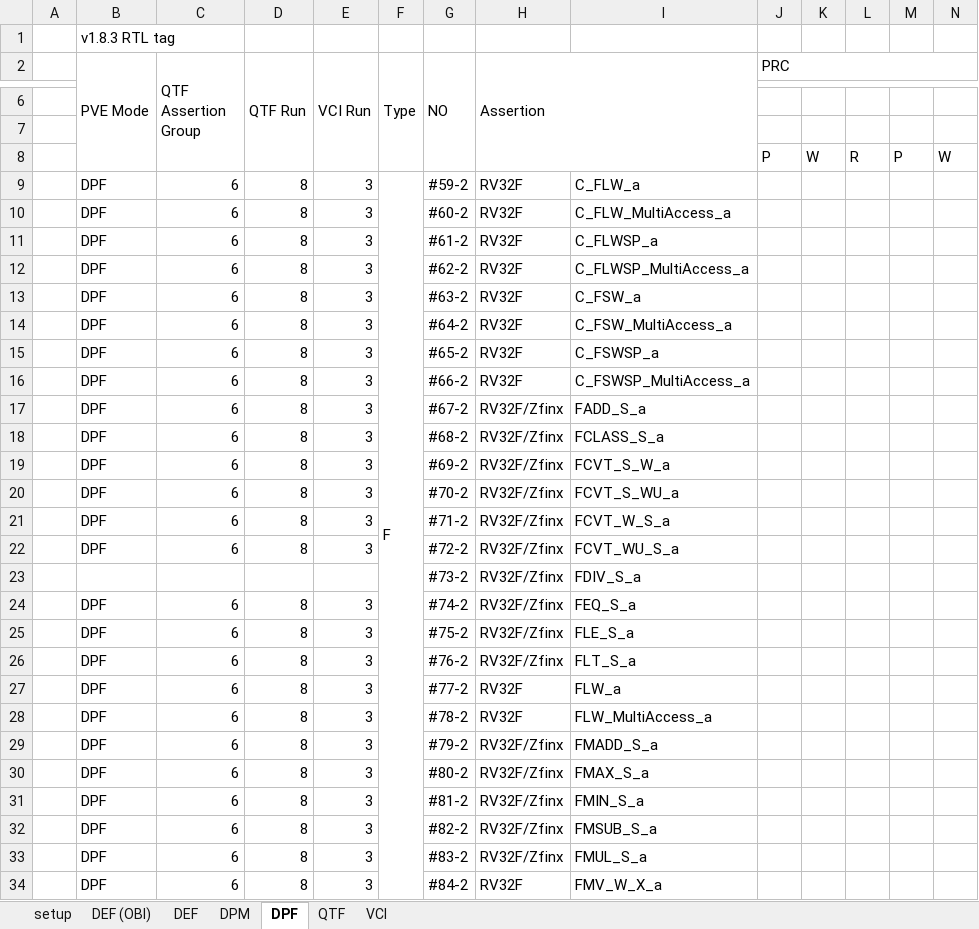
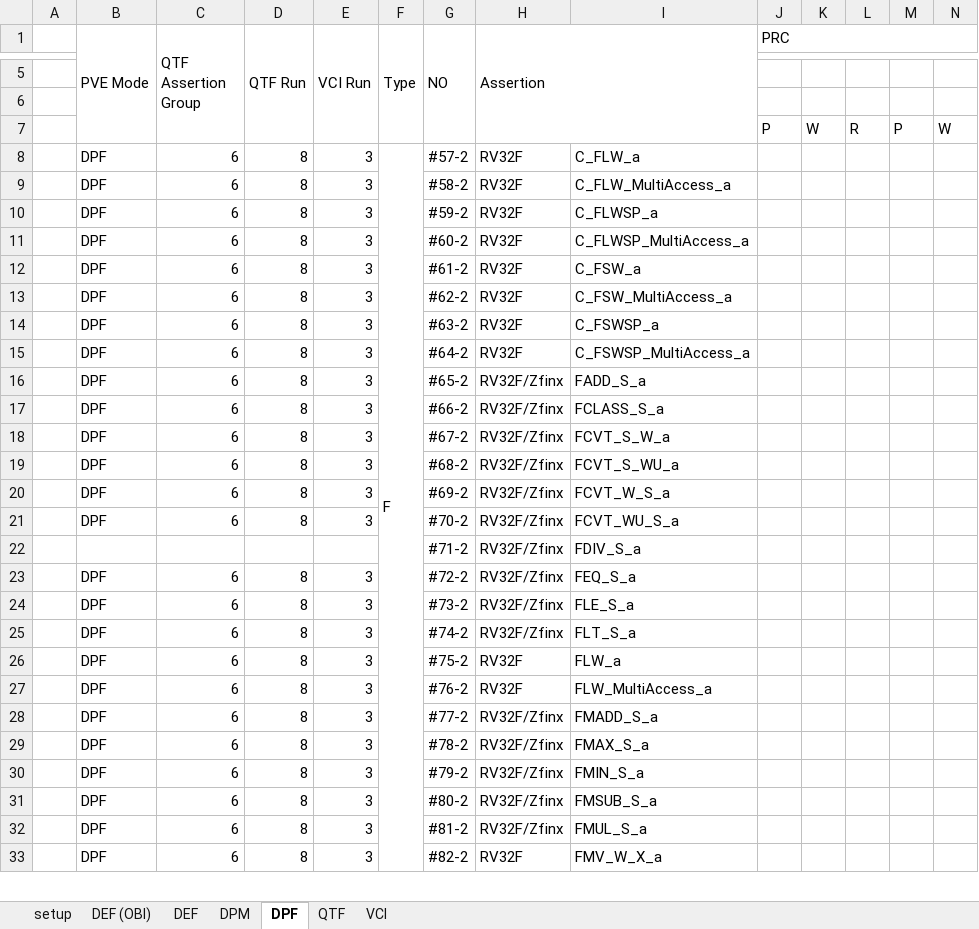
Before and after one commit to openhwgroup/programs, an Excel workbook: Project-Descriptions-and-Plans/CV32E40Pv2/Milestone-data/RTL_v1.8.3/Reports/RISC-V_ISA_Formal/Property_Status-v1_8_3.xlsx, sheet DPF, drawn as a sheet; only a part is shown, gaps mark what is left out; values as stored, in another font and other column widths than the file's, no cell formats; conditional formats not drawn; removed rows and columns are numbered as before the commit, all else as after; rows hold the shown columns only; the diff covers the shown part only; the diff names each change by its address in the sheet, - before the commit and + after, or states it on an @@ line.

```diff
--- a/Project-Descriptions-and-Plans/CV32E40Pv2/Milestone-data/RTL_v1.8.3/Reports/RISC-V_ISA_Formal/Property_Status-v1_8_3.xlsx (sheet DPF)
+++ b/Project-Descriptions-and-Plans/CV32E40Pv2/Milestone-data/RTL_v1.8.3/Reports/RISC-V_ISA_Formal/Property_Status-v1_8_3.xlsx (sheet DPF)
-row 1:  | v1.8.3 RTL tag
-G8 (NO): #59-2
+G8 (NO): #57-2
-G9 (NO): #60-2
+G9 (NO): #58-2
-G10 (NO): #61-2
+G10 (NO): #59-2
-G11 (NO): #62-2
+G11 (NO): #60-2
-G12 (NO): #63-2
+G12 (NO): #61-2
-G13 (NO): #64-2
+G13 (NO): #62-2
-G14 (NO): #65-2
+G14 (NO): #63-2
-G15 (NO): #66-2
+G15 (NO): #64-2
-G16 (NO): #67-2
+G16 (NO): #65-2
-G17 (NO): #68-2
+G17 (NO): #66-2
-G18 (NO): #69-2
+G18 (NO): #67-2
-G19 (NO): #70-2
+G19 (NO): #68-2
-G20 (NO): #71-2
+G20 (NO): #69-2
-G21 (NO): #72-2
+G21 (NO): #70-2
-G22 (NO): #73-2
+G22 (NO): #71-2
-G23 (NO): #74-2
+G23 (NO): #72-2
-G24 (NO): #75-2
+G24 (NO): #73-2
-G25 (NO): #76-2
+G25 (NO): #74-2
-G26 (NO): #77-2
+G26 (NO): #75-2
-G27 (NO): #78-2
+G27 (NO): #76-2
-G28 (NO): #79-2
+G28 (NO): #77-2
-G29 (NO): #80-2
+G29 (NO): #78-2
-G30 (NO): #81-2
+G30 (NO): #79-2
-G31 (NO): #82-2
+G31 (NO): #80-2
-G32 (NO): #83-2
+G32 (NO): #81-2
-G33 (NO): #84-2
+G33 (NO): #82-2
```
Also changed, not shown: 3 added rows, 3 removed rows and 18 edited cells elsewhere in this sheet, sheet DEF, sheet DEF (OBI), sheet DPM, sheet QTF, sheet VCI, sheet setup, cell formats, formulas that keep their value, charts or pictures, 3 other files.
